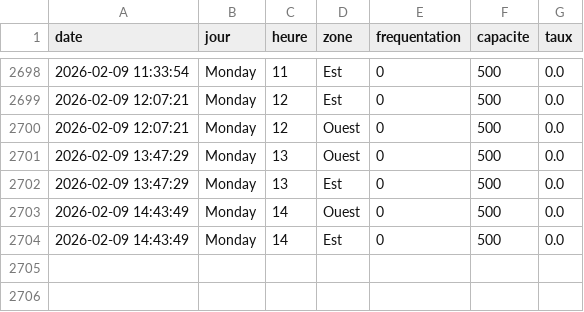
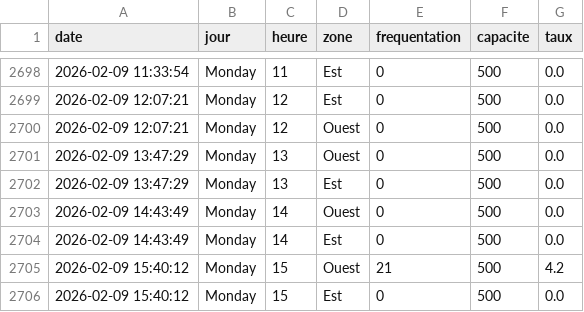
Before and after one commit to WilliamOlivers/piscine-scrapper, a CSV file: historique_piscine.csv, drawn as a sheet; only a part is shown, gaps mark what is left out; the diff names each change by its address in the sheet, - before the commit and + after, or states it on an @@ line.

```diff
--- a/historique_piscine.csv
+++ b/historique_piscine.csv
+row 2705: 2026-02-09 15:40:12 | Monday | 15 | Ouest | 21 | 500 | 4.2
+row 2706: 2026-02-09 15:40:12 | Monday | 15 | Est | 0 | 500 | 0.0
```
